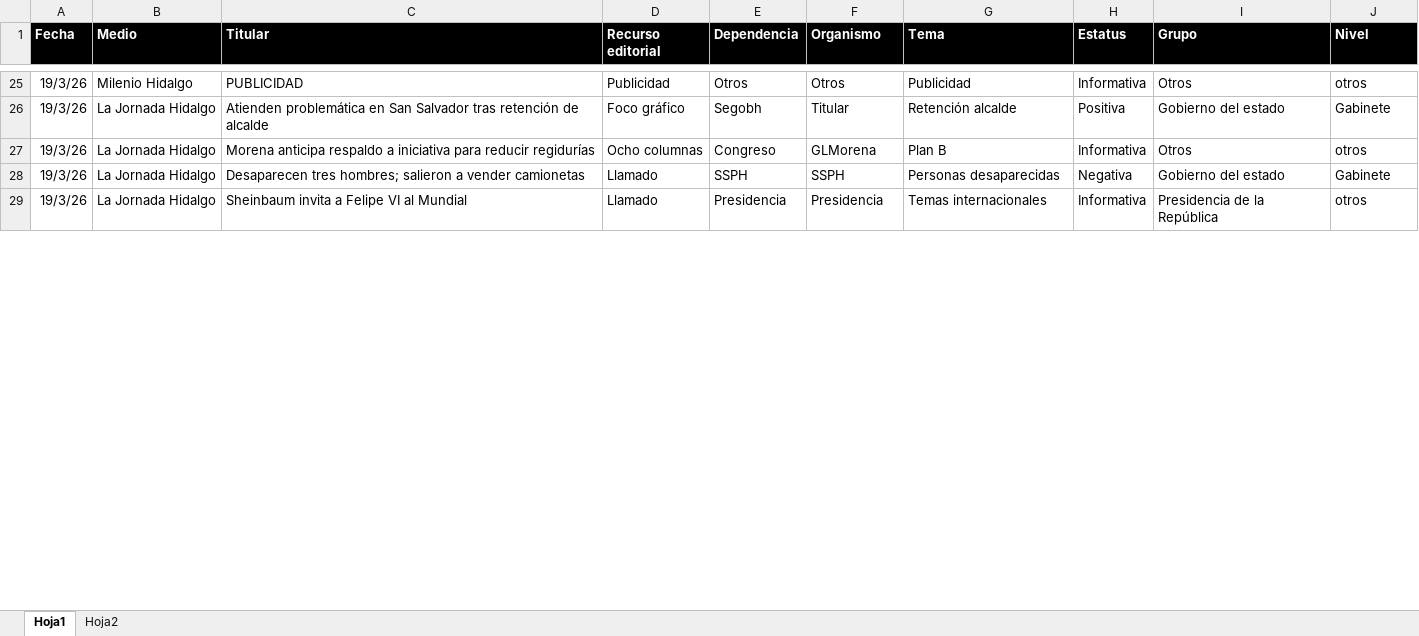
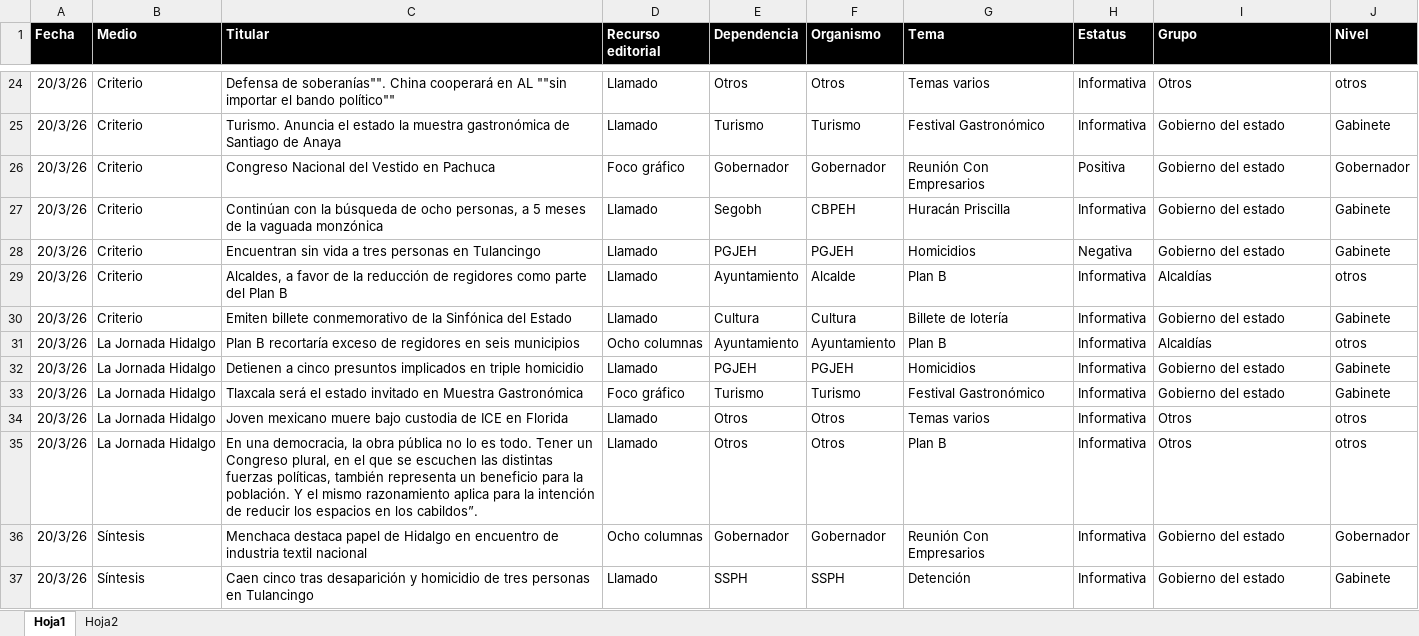
Before and after one commit to thelonious9/Reporteportadas, an Excel workbook: MuestraPortadas.xlsx, sheet Hoja1, drawn as a sheet; only a part is shown, gaps mark what is left out; values as stored, in another font and other column widths than the file's, no borders; table styles not drawn; removed rows and columns are numbered as before the commit, all else as after; the diff covers the shown part only; the diff names each change by its address in the sheet, - before the commit and + after, or states it on an @@ line.

```diff
--- a/MuestraPortadas.xlsx (sheet Hoja1)
+++ b/MuestraPortadas.xlsx (sheet Hoja1)
-A24 (Fecha): 19/3/26
+A24 (Fecha): 20/3/26
-B24 (Medio): Milenio Hidalgo
+B24 (Medio): Criterio
-C24 (Titular): PUBLICIDAD
+C24 (Titular): Defensa de soberanías"". China cooperará en AL ""sin importar el bando político""
-D24 (Recurso editorial): Publicidad
+D24 (Recurso editorial): Llamado
-G24 (Tema): Publicidad
+G24 (Tema): Temas varios
+row 25: 20/3/26 | Criterio | Turismo. Anuncia el estado la muestra gastronómica de Santiago de Anaya | Llamado | Turismo | Turismo | Festival Gastronómico | Informativa | Gobierno del estado | Gabinete
+row 26: 20/3/26 | Criterio | Congreso Nacional del Vestido en Pachuca | Foco gráfico | Gobernador | Gobernador | Reunión Con Empresarios | Positiva | Gobierno del estado | Gobernador
+row 27: 20/3/26 | Criterio | Continúan con la búsqueda de ocho personas, a 5 meses de la vaguada monzónica | Llamado | Segobh | CBPEH | Huracán Priscilla | Informativa | Gobierno del estado | Gabinete
+row 28: 20/3/26 | Criterio | Encuentran sin vida a tres personas en Tulancingo | Llamado | PGJEH | PGJEH | Homicidios | Negativa | Gobierno del estado | Gabinete
+row 29: 20/3/26 | Criterio | Alcaldes, a favor de la reducción de regidores como parte del Plan B | Llamado | Ayuntamiento | Alcalde | Plan B | Informativa | Alcaldías | otros
+row 30: 20/3/26 | Criterio | Emiten billete conmemorativo de la Sinfónica del Estado | Llamado | Cultura | Cultura | Billete de lotería | Informativa | Gobierno del estado | Gabinete
+row 31: 20/3/26 | La Jornada Hidalgo | Plan B recortaría exceso de regidores en seis municipios | Ocho columnas | Ayuntamiento | Ayuntamiento | Plan B | Informativa | Alcaldías | otros
+row 32: 20/3/26 | La Jornada Hidalgo | Detienen a cinco presuntos implicados en triple homicidio | Llamado | PGJEH | PGJEH | Homicidios | Informativa | Gobierno del estado | Gabinete
-A33 (Fecha): 19/3/26
+A33 (Fecha): 20/3/26
-C33 (Titular): Atienden problemática en San Salvador tras retención de alcalde
+C33 (Titular): Tlaxcala será el estado invitado en Muestra Gastronómica
-E33 (Dependencia): Segobh
+E33 (Dependencia): Turismo
-F33 (Organismo): Titular
+F33 (Organismo): Turismo
-G33 (Tema): Retención alcalde
+G33 (Tema): Festival Gastronómico
-H33 (Estatus): Positiva
+H33 (Estatus): Informativa
+row 34: 20/3/26 | La Jornada Hidalgo | Joven mexicano muere bajo custodia de ICE en Florida | Llamado | Otros | Otros | Temas varios | Informativa | Otros | otros
-A35 (Fecha): 19/3/26
+A35 (Fecha): 20/3/26
-C35 (Titular): Morena anticipa respaldo a iniciativa para reducir regidurías
+C35 (Titular): En una democracia, la obra pública no lo es todo. Tener un Congreso plural, en el que se escuchen las distintas fuerzas políticas, también representa un beneficio para la población. Y el mismo razonamiento aplica para la intención de reducir los espacios en los cabildos”.
-D35 (Recurso editorial): Ocho columnas
+D35 (Recurso editorial): Llamado
-E35 (Dependencia): Congreso
+E35 (Dependencia): Otros
-F35 (Organismo): GLMorena
+F35 (Organismo): Otros
+row 36: 20/3/26 | Síntesis | Menchaca destaca papel de Hidalgo en encuentro de industria textil nacional | Ocho columnas | Gobernador | Gobernador | Reunión Con Empresarios | Informativa | Gobierno del estado | Gobernador
-A37 (Fecha): 19/3/26
+A37 (Fecha): 20/3/26
-B37 (Medio): La Jornada Hidalgo
+B37 (Medio): Síntesis
-C37 (Titular): Desaparecen tres hombres; salieron a vender camionetas
+C37 (Titular): Caen cinco tras desaparición y homicidio de tres personas en Tulancingo
-G37 (Tema): Personas desaparecidas
+G37 (Tema): Detención
-H37 (Estatus): Negativa
+H37 (Estatus): Informativa
-row 29: 19/3/26 | La Jornada Hidalgo | Sheinbaum invita a Felipe VI al Mundial | Llamado | Presidencia | Presidencia | Temas internacionales | Informativa | Presidencia de la República | otros
```
Also changed, not shown: 23 added rows, 29 removed rows and 117 edited cells elsewhere in this sheet, 1 other file.
